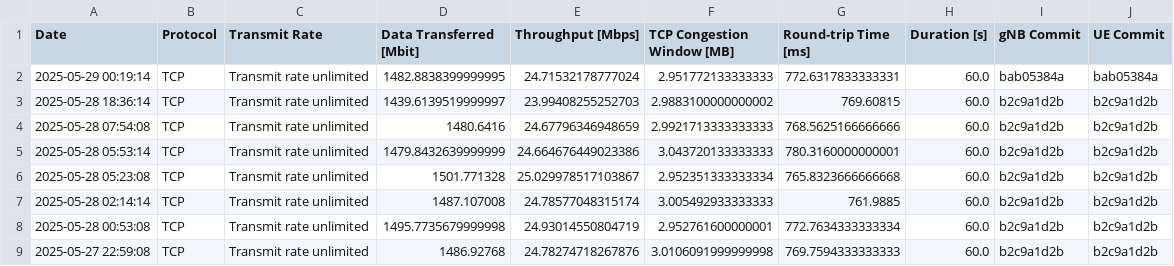
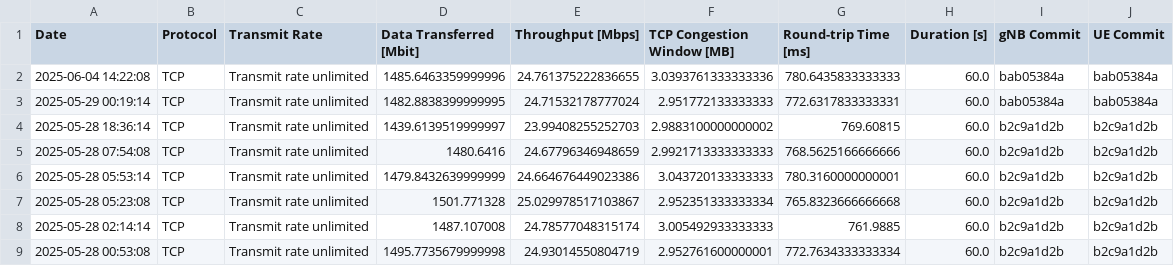
Before and after one commit to open-5g/openrangym, a CSV file: assets/test-history/test_mean_history_tcp_uplink.csv, drawn as a sheet; only a part is shown; the shorter side is filled out with more unchanged rows.

```diff
--- a/assets/test-history/test_mean_history_tcp_uplink.csv
+++ b/assets/test-history/test_mean_history_tcp_uplink.csv
@@ -1,2 +1,3 @@
 Date,Protocol,Transmit Rate,Data Transferred [Mbit],Throughput [Mbps],TCP Congestion Window [MB],Round-trip Time [ms],Duration [s],gNB Commit,UE Commit
+2025-06-04 14:22:08,TCP,Transmit rate unlimited,1485.6463359999996,24.761375222836655,3.0393761333333336,780.6435833333333,60.0,bab05384a,bab05384a
 2025-05-29 00:19:14,TCP,Transmit rate unlimited,1482.8838399999995,24.71532178777024,2.951772133333333,772.6317833333331,60.0,bab05384a,bab05384a
```
Also changed, not shown: assets/test-history/test_mean_history_tcp_downlink.csv, 1 other file.
